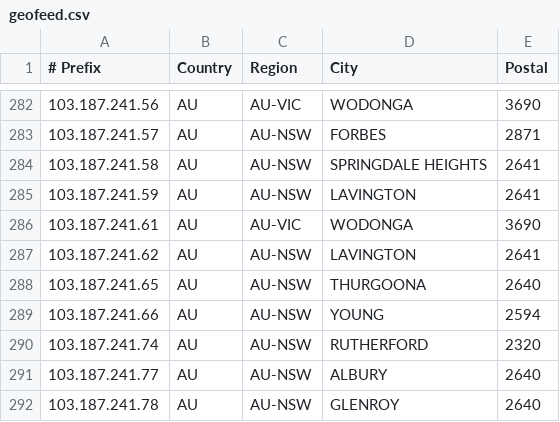
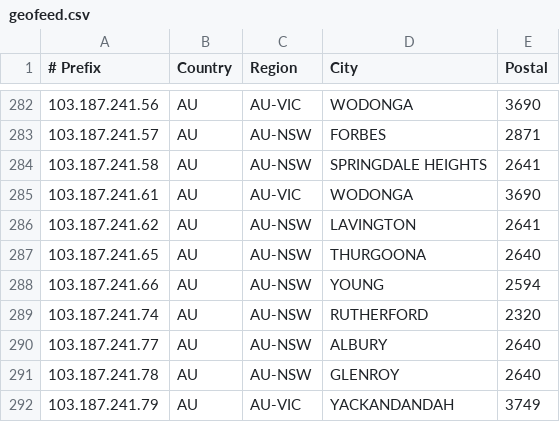
Before and after one commit to LightningIP/geofeed, a CSV file: geofeed.csv, drawn as a sheet; only a part is shown, gaps mark what is left out; the shorter side is filled out with more unchanged rows; the diff names each change by its address in the sheet, - before the commit and + after, or states it on an @@ line.

Commit message:
IP Address Updates

```diff
--- a/geofeed.csv
+++ b/geofeed.csv
-row 285: 103.187.241.59 | AU | AU-NSW | LAVINGTON | 2641
```
